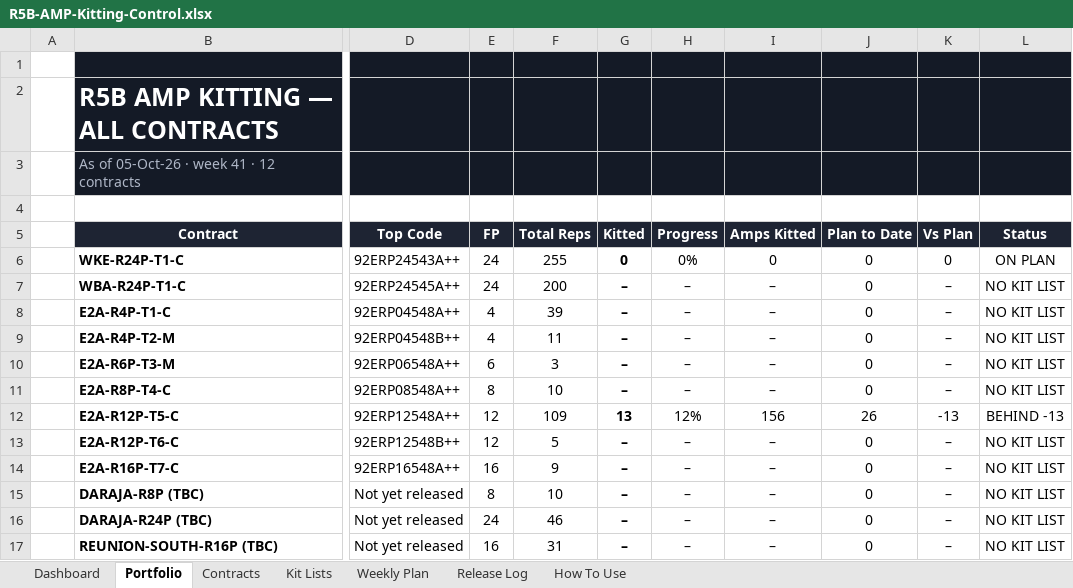
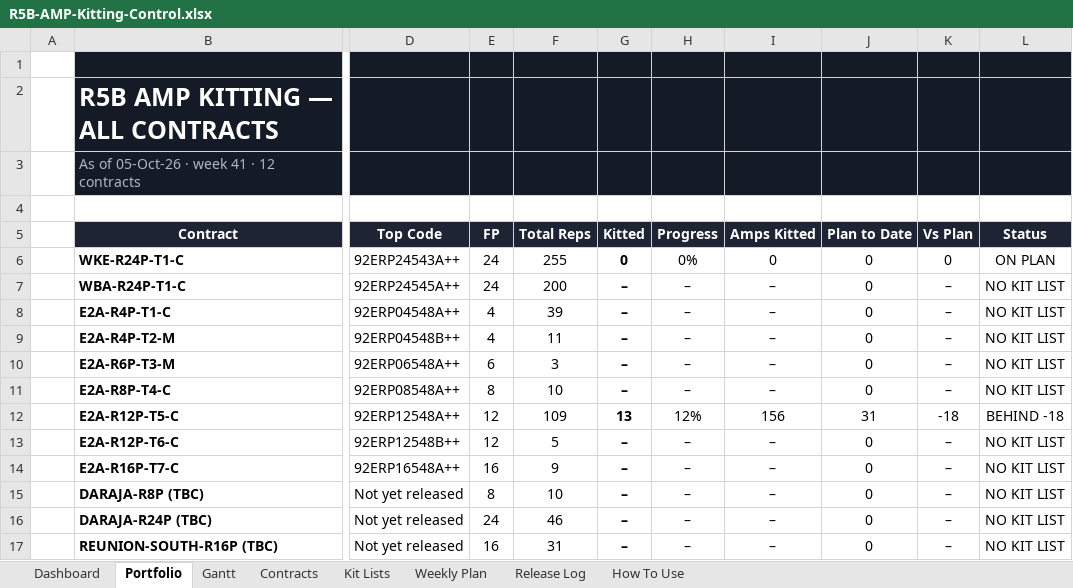
Before and after one commit to OperationSweep/Asian-Sweep-Bot, an Excel workbook: kitting-dashboard/R5B-AMP-Kitting-Control.xlsx, sheet Portfolio, drawn as a sheet; only a part is shown, gaps mark what is left out; values as stored, in another font and other column widths than the file's, no borders; conditional formats not drawn; the diff names each change by its address in the sheet, - before the commit and + after, or states it on an @@ line.

```diff
--- a/kitting-dashboard/R5B-AMP-Kitting-Control.xlsx (sheet Portfolio)
+++ b/kitting-dashboard/R5B-AMP-Kitting-Control.xlsx (sheet Portfolio)
+sheet tab: Gantt
-J12 (Plan to Date): 26
+J12 (Plan to Date): 31
-K12 (Vs Plan): -13
+K12 (Vs Plan): -18
-L12 (Status): BEHIND -13
+L12 (Status): BEHIND -18
```
Also changed, not shown: sheet Dashboard, sheet Contracts, sheet How To Use, formulas that keep their value, charts or pictures, 1 other file.
